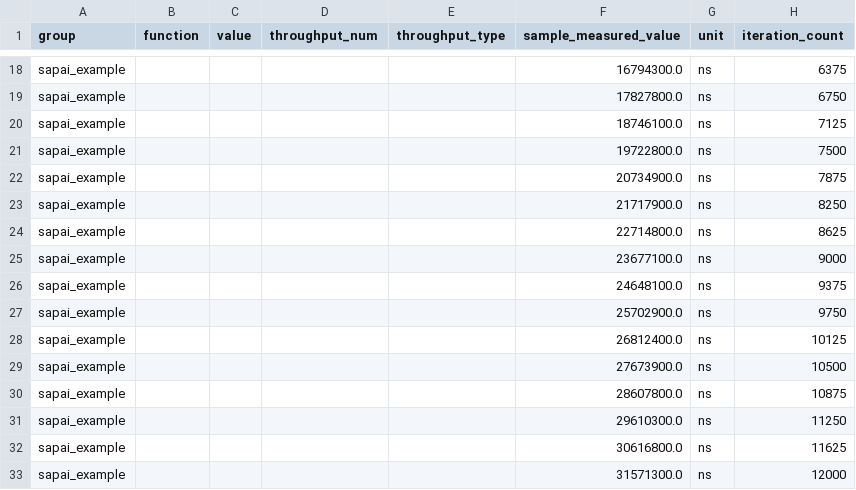
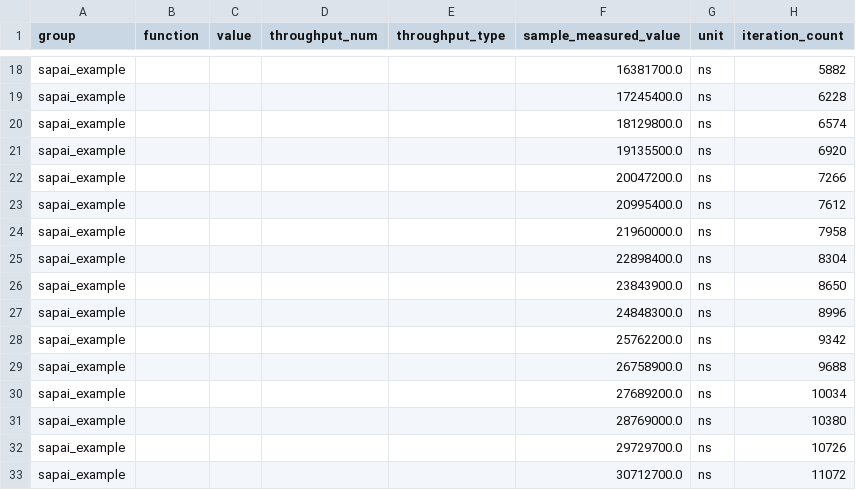
Before and after one commit to koisland/SuperAutoTest, a CSV file: benches/saptest_raw_graphs.csv, drawn as a sheet; only a part is shown, gaps mark what is left out; the diff covers the shown part only; the diff names each change by its address in the sheet, - before the commit and + after, or states it on an @@ line.

```diff
--- a/benches/saptest_raw_graphs.csv
+++ b/benches/saptest_raw_graphs.csv
-F18 (sample_measured_value): 16794300.0
+F18 (sample_measured_value): 16381700.0
-H18 (iteration_count): 6375
+H18 (iteration_count): 5882
-F19 (sample_measured_value): 17827800.0
+F19 (sample_measured_value): 17245400.0
-H19 (iteration_count): 6750
+H19 (iteration_count): 6228
-F20 (sample_measured_value): 18746100.0
+F20 (sample_measured_value): 18129800.0
-H20 (iteration_count): 7125
+H20 (iteration_count): 6574
-F21 (sample_measured_value): 19722800.0
+F21 (sample_measured_value): 19135500.0
-H21 (iteration_count): 7500
+H21 (iteration_count): 6920
-F22 (sample_measured_value): 20734900.0
+F22 (sample_measured_value): 20047200.0
-H22 (iteration_count): 7875
+H22 (iteration_count): 7266
-F23 (sample_measured_value): 21717900.0
+F23 (sample_measured_value): 20995400.0
-H23 (iteration_count): 8250
+H23 (iteration_count): 7612
-F24 (sample_measured_value): 22714800.0
+F24 (sample_measured_value): 21960000.0
-H24 (iteration_count): 8625
+H24 (iteration_count): 7958
-F25 (sample_measured_value): 23677100.0
+F25 (sample_measured_value): 22898400.0
-H25 (iteration_count): 9000
+H25 (iteration_count): 8304
-F26 (sample_measured_value): 24648100.0
+F26 (sample_measured_value): 23843900.0
-H26 (iteration_count): 9375
+H26 (iteration_count): 8650
-F27 (sample_measured_value): 25702900.0
+F27 (sample_measured_value): 24848300.0
-H27 (iteration_count): 9750
+H27 (iteration_count): 8996
-F28 (sample_measured_value): 26812400.0
+F28 (sample_measured_value): 25762200.0
-H28 (iteration_count): 10125
+H28 (iteration_count): 9342
-F29 (sample_measured_value): 27673900.0
+F29 (sample_measured_value): 26758900.0
-H29 (iteration_count): 10500
+H29 (iteration_count): 9688
-F30 (sample_measured_value): 28607800.0
+F30 (sample_measured_value): 27689200.0
-H30 (iteration_count): 10875
+H30 (iteration_count): 10034
-F31 (sample_measured_value): 29610300.0
+F31 (sample_measured_value): 28769000.0
-H31 (iteration_count): 11250
+H31 (iteration_count): 10380
-F32 (sample_measured_value): 30616800.0
+F32 (sample_measured_value): 29729700.0
-H32 (iteration_count): 11625
+H32 (iteration_count): 10726
-F33 (sample_measured_value): 31571300.0
+F33 (sample_measured_value): 30712700.0
-H33 (iteration_count): 12000
+H33 (iteration_count): 11072
```
Also changed, not shown: 168 edited cells elsewhere in this file, benches/saptest_raw_no_graphs.csv, 4 other files.
